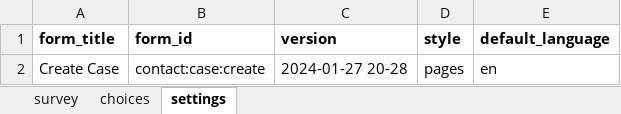
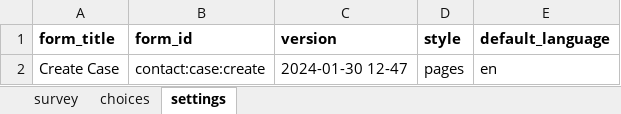
Before and after one commit to gmm2204/dmi-adam, an Excel workbook: config/forms/contact/case-create.xlsx, sheet settings, drawn as a sheet; values as stored, in another font and other column widths than the file's, no borders; the diff names each change by its address in the sheet, - before the commit and + after, or states it on an @@ line.

```diff
--- a/config/forms/contact/case-create.xlsx (sheet settings)
+++ b/config/forms/contact/case-create.xlsx (sheet settings)
-C2 (version): 2024-01-27 20-28
+C2 (version): 2024-01-30 12-47
```
Also changed, not shown: sheet survey, sheet choices, config/forms/app/case_hospitalization.xlsx, config/forms/contact/case-edit.xlsx, 30 other files.
